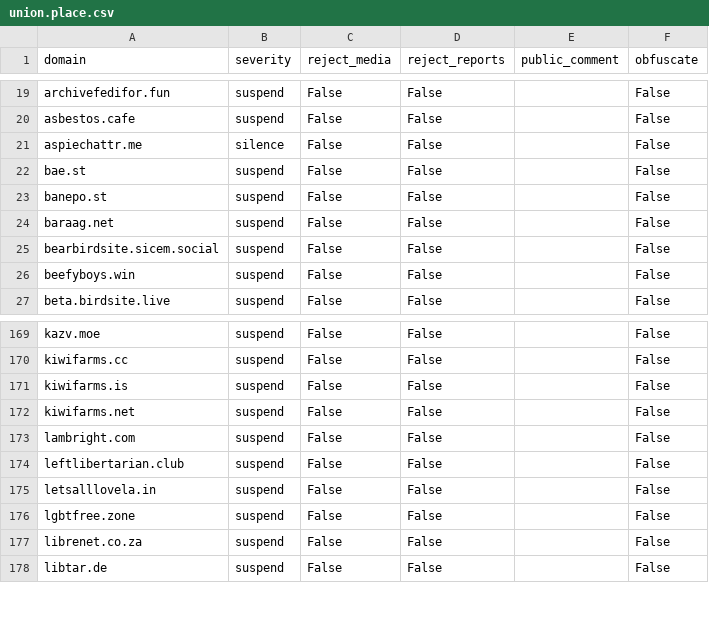
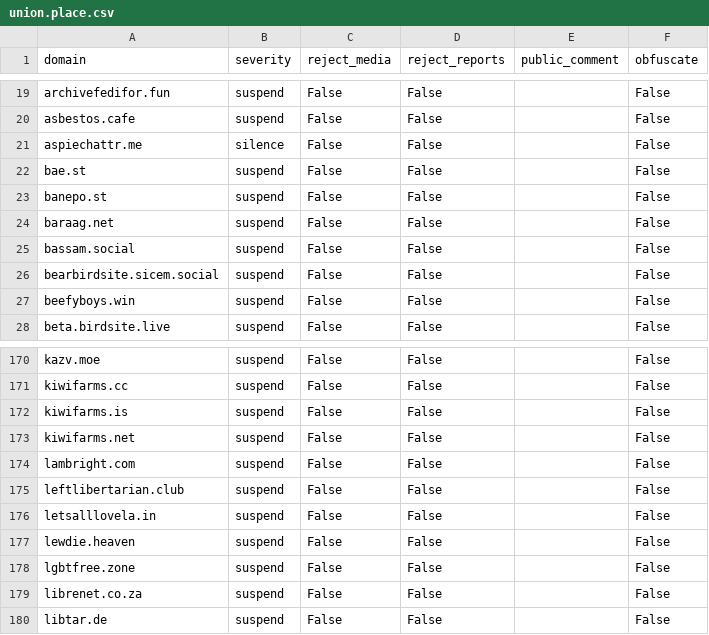
Before and after one commit to sgrigson/oliphant, a CSV file: blocklists/union.place.csv, drawn as a sheet; only a part is shown, gaps mark what is left out.

```diff
--- a/blocklists/union.place.csv
+++ b/blocklists/union.place.csv
@@ -24,2 +24,3 @@ banepo.st,suspend,False,False,,False
 baraag.net,suspend,False,False,,False
+bassam.social,suspend,False,False,,False
 bearbirdsite.sicem.social,suspend,False,False,,False
@@ -175,2 +176,3 @@ leftlibertarian.club,suspend,False,False,,False
 letsalllovela.in,suspend,False,False,,False
+lewdie.heaven,suspend,False,False,,False
 lgbtfree.zone,suspend,False,False,,False
```
Also changed, not shown: blocklists/_unified_max_blocklist.csv, blocklists/_unified_tier2_blocklist.csv.
